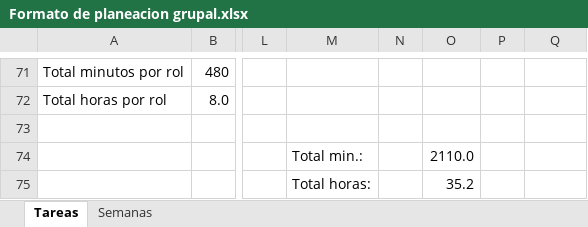
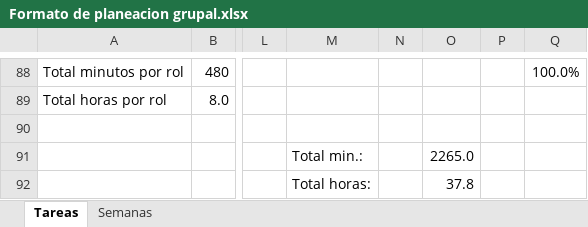
Before and after one commit to nicolas-castro92/ProyectoSoftwareII, an Excel workbook: Documentos/FormatosPlaneacion/v3/grupal/Formato de planeacion grupal.xlsx, sheet Tareas, drawn as a sheet; only a part is shown, gaps mark what is left out; values as stored, in another font and other column widths than the file's, no cell formats; charts and pictures not drawn; addresses are those after the commit; the diff covers the shown part only; the diff names each change by its address in the sheet, - before the commit and + after, or states it on an @@ line.

```diff
--- a/Documentos/FormatosPlaneacion/v3/grupal/Formato de planeacion grupal.xlsx (sheet Tareas)
+++ b/Documentos/FormatosPlaneacion/v3/grupal/Formato de planeacion grupal.xlsx (sheet Tareas)
-Q88: (empty)
+Q88: 100.0%
-O91: 2110.0
+O91: 2265.0
-O92: 35.2
+O92: 37.8
```
Also changed, not shown: 60 added rows, 43 removed rows and 40 edited cells elsewhere in this sheet, sheet Semanas, cell formats, formulas that keep their value, charts or pictures.
